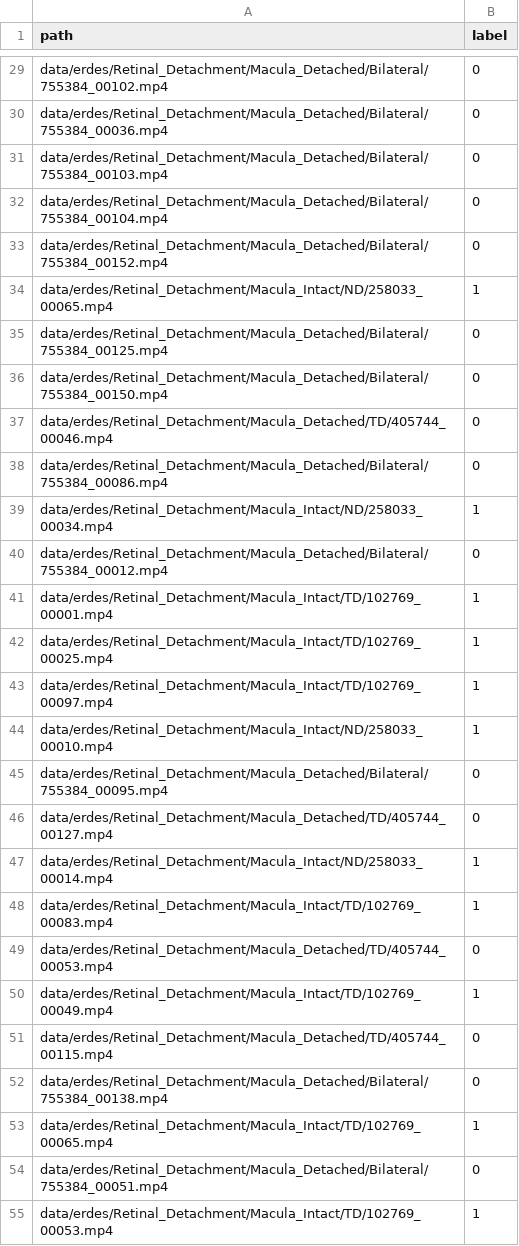
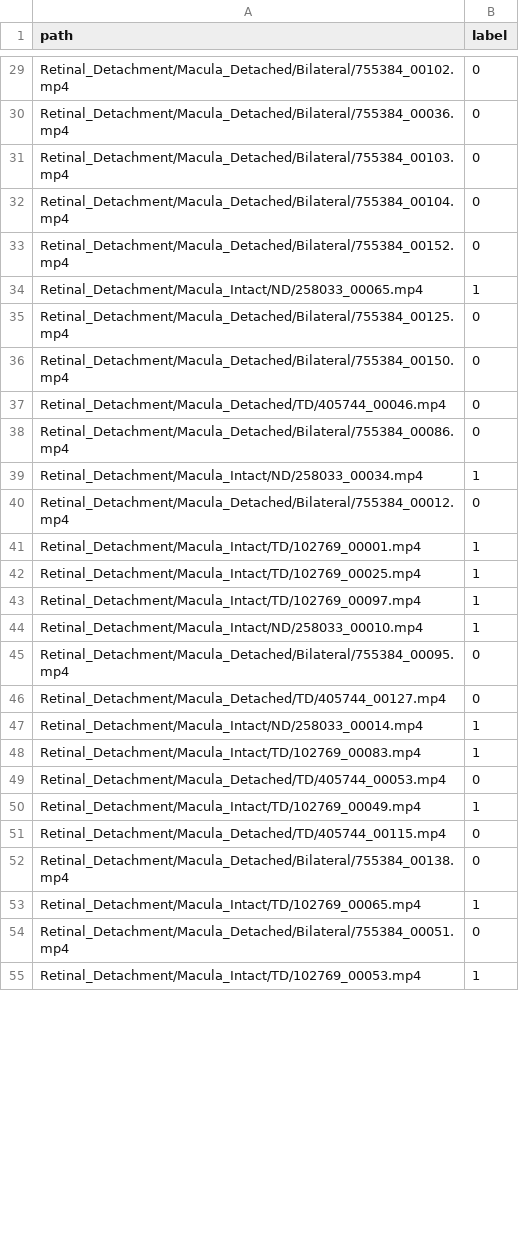
Before and after one commit to OSUPCVLab/ERDES, a CSV file: data/splits/macula_detached_vs_intact/test.csv, drawn as a sheet; only a part is shown, gaps mark what is left out; the diff covers the shown part only; the diff names each change by its address in the sheet, - before the commit and + after, or states it on an @@ line.

```diff
--- a/data/splits/macula_detached_vs_intact/test.csv
+++ b/data/splits/macula_detached_vs_intact/test.csv
-A29 (path): data/erdes/Retinal_Detachment/Macula_Detached/Bilateral/755384_00102.mp4
+A29 (path): Retinal_Detachment/Macula_Detached/Bilateral/755384_00102.mp4
-A30 (path): data/erdes/Retinal_Detachment/Macula_Detached/Bilateral/755384_00036.mp4
+A30 (path): Retinal_Detachment/Macula_Detached/Bilateral/755384_00036.mp4
-A31 (path): data/erdes/Retinal_Detachment/Macula_Detached/Bilateral/755384_00103.mp4
+A31 (path): Retinal_Detachment/Macula_Detached/Bilateral/755384_00103.mp4
-A32 (path): data/erdes/Retinal_Detachment/Macula_Detached/Bilateral/755384_00104.mp4
+A32 (path): Retinal_Detachment/Macula_Detached/Bilateral/755384_00104.mp4
-A33 (path): data/erdes/Retinal_Detachment/Macula_Detached/Bilateral/755384_00152.mp4
+A33 (path): Retinal_Detachment/Macula_Detached/Bilateral/755384_00152.mp4
-A34 (path): data/erdes/Retinal_Detachment/Macula_Intact/ND/258033_00065.mp4
+A34 (path): Retinal_Detachment/Macula_Intact/ND/258033_00065.mp4
-A35 (path): data/erdes/Retinal_Detachment/Macula_Detached/Bilateral/755384_00125.mp4
+A35 (path): Retinal_Detachment/Macula_Detached/Bilateral/755384_00125.mp4
-A36 (path): data/erdes/Retinal_Detachment/Macula_Detached/Bilateral/755384_00150.mp4
+A36 (path): Retinal_Detachment/Macula_Detached/Bilateral/755384_00150.mp4
-A37 (path): data/erdes/Retinal_Detachment/Macula_Detached/TD/405744_00046.mp4
+A37 (path): Retinal_Detachment/Macula_Detached/TD/405744_00046.mp4
-A38 (path): data/erdes/Retinal_Detachment/Macula_Detached/Bilateral/755384_00086.mp4
+A38 (path): Retinal_Detachment/Macula_Detached/Bilateral/755384_00086.mp4
-A39 (path): data/erdes/Retinal_Detachment/Macula_Intact/ND/258033_00034.mp4
+A39 (path): Retinal_Detachment/Macula_Intact/ND/258033_00034.mp4
-A40 (path): data/erdes/Retinal_Detachment/Macula_Detached/Bilateral/755384_00012.mp4
+A40 (path): Retinal_Detachment/Macula_Detached/Bilateral/755384_00012.mp4
-A41 (path): data/erdes/Retinal_Detachment/Macula_Intact/TD/102769_00001.mp4
+A41 (path): Retinal_Detachment/Macula_Intact/TD/102769_00001.mp4
-A42 (path): data/erdes/Retinal_Detachment/Macula_Intact/TD/102769_00025.mp4
+A42 (path): Retinal_Detachment/Macula_Intact/TD/102769_00025.mp4
-A43 (path): data/erdes/Retinal_Detachment/Macula_Intact/TD/102769_00097.mp4
+A43 (path): Retinal_Detachment/Macula_Intact/TD/102769_00097.mp4
-A44 (path): data/erdes/Retinal_Detachment/Macula_Intact/ND/258033_00010.mp4
+A44 (path): Retinal_Detachment/Macula_Intact/ND/258033_00010.mp4
-A45 (path): data/erdes/Retinal_Detachment/Macula_Detached/Bilateral/755384_00095.mp4
+A45 (path): Retinal_Detachment/Macula_Detached/Bilateral/755384_00095.mp4
-A46 (path): data/erdes/Retinal_Detachment/Macula_Detached/TD/405744_00127.mp4
+A46 (path): Retinal_Detachment/Macula_Detached/TD/405744_00127.mp4
-A47 (path): data/erdes/Retinal_Detachment/Macula_Intact/ND/258033_00014.mp4
+A47 (path): Retinal_Detachment/Macula_Intact/ND/258033_00014.mp4
-A48 (path): data/erdes/Retinal_Detachment/Macula_Intact/TD/102769_00083.mp4
+A48 (path): Retinal_Detachment/Macula_Intact/TD/102769_00083.mp4
-A49 (path): data/erdes/Retinal_Detachment/Macula_Detached/TD/405744_00053.mp4
+A49 (path): Retinal_Detachment/Macula_Detached/TD/405744_00053.mp4
-A50 (path): data/erdes/Retinal_Detachment/Macula_Intact/TD/102769_00049.mp4
+A50 (path): Retinal_Detachment/Macula_Intact/TD/102769_00049.mp4
-A51 (path): data/erdes/Retinal_Detachment/Macula_Detached/TD/405744_00115.mp4
+A51 (path): Retinal_Detachment/Macula_Detached/TD/405744_00115.mp4
-A52 (path): data/erdes/Retinal_Detachment/Macula_Detached/Bilateral/755384_00138.mp4
+A52 (path): Retinal_Detachment/Macula_Detached/Bilateral/755384_00138.mp4
-A53 (path): data/erdes/Retinal_Detachment/Macula_Intact/TD/102769_00065.mp4
+A53 (path): Retinal_Detachment/Macula_Intact/TD/102769_00065.mp4
-A54 (path): data/erdes/Retinal_Detachment/Macula_Detached/Bilateral/755384_00051.mp4
+A54 (path): Retinal_Detachment/Macula_Detached/Bilateral/755384_00051.mp4
-A55 (path): data/erdes/Retinal_Detachment/Macula_Intact/TD/102769_00053.mp4
+A55 (path): Retinal_Detachment/Macula_Intact/TD/102769_00053.mp4
```
Also changed, not shown: 74 edited cells elsewhere in this file, data/splits/macula_detached_vs_intact/train.csv, data/splits/non_rd_vs_rd/val.csv, 15 other files.
